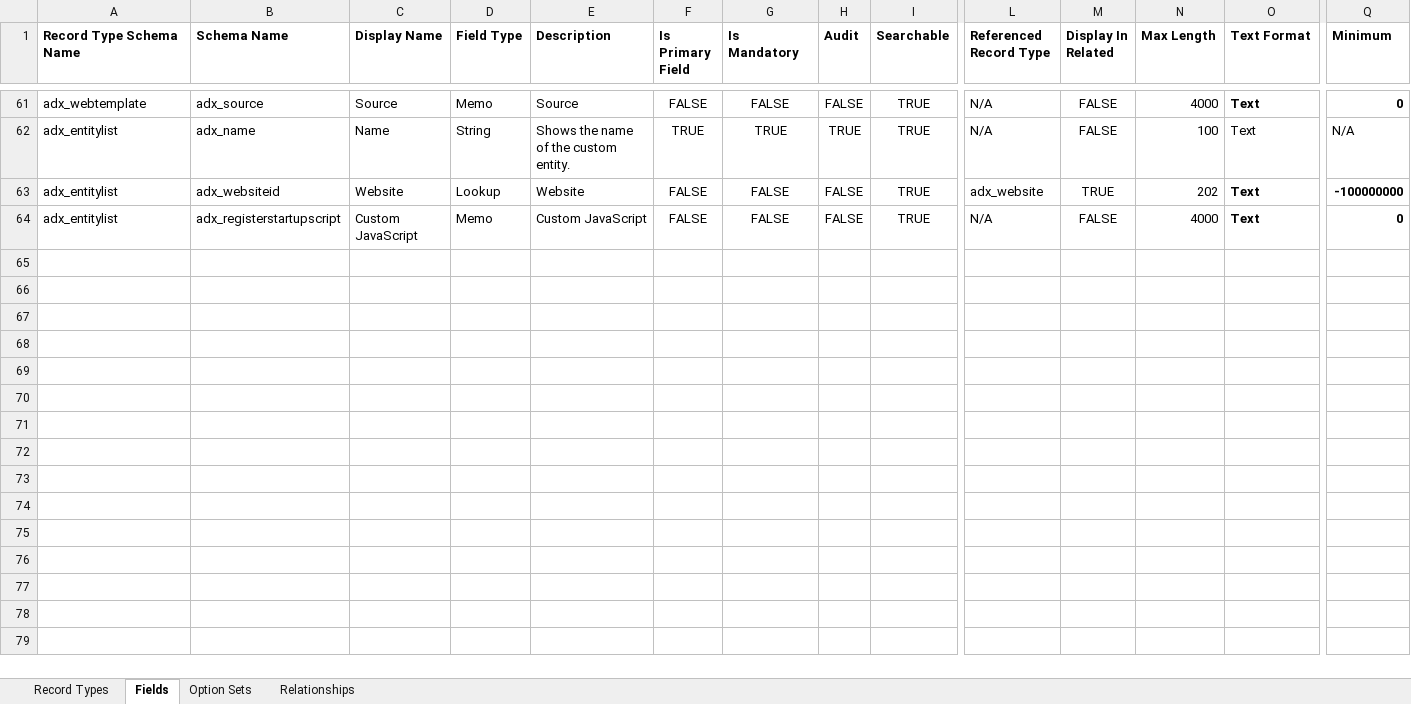
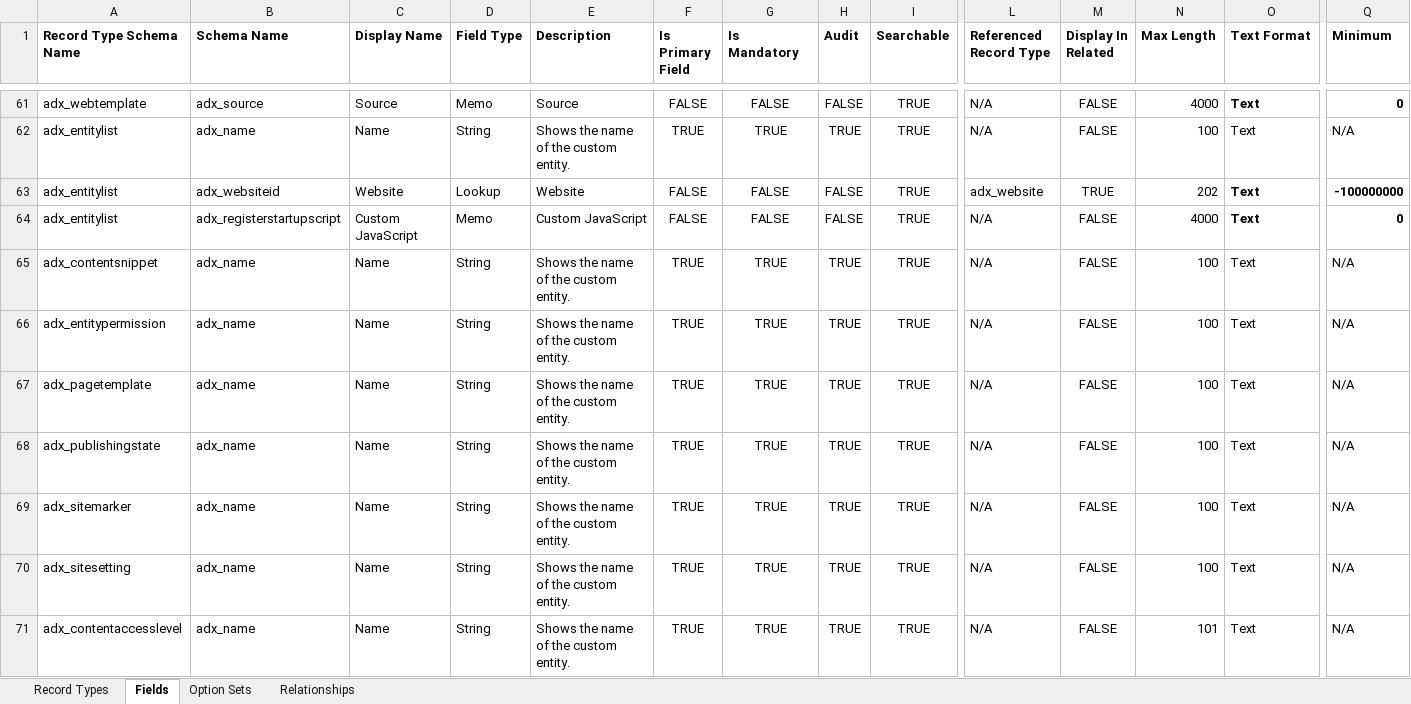
Before and after one commit to josephmcmac/JM-Dataverse-Toolbelt, an Excel workbook: SolutionItems/Customisations.xlsx, sheet Fields, drawn as a sheet; only a part is shown, gaps mark what is left out; values as stored, in another font and other column widths than the file's, no borders; rows hold the shown columns only; the diff names each change by its address in the sheet, - before the commit and + after, or states it on an @@ line.

```diff
--- a/SolutionItems/Customisations.xlsx (sheet Fields)
+++ b/SolutionItems/Customisations.xlsx (sheet Fields)
+row 65: adx_contentsnippet | adx_name | Name | String | Shows the name of the custom entity. | TRUE | TRUE | TRUE | TRUE | N/A | FALSE | 100 | Text | N/A
+row 66: adx_entitypermission | adx_name | Name | String | Shows the name of the custom entity. | TRUE | TRUE | TRUE | TRUE | N/A | FALSE | 100 | Text | N/A
+row 67: adx_pagetemplate | adx_name | Name | String | Shows the name of the custom entity. | TRUE | TRUE | TRUE | TRUE | N/A | FALSE | 100 | Text | N/A
+row 68: adx_publishingstate | adx_name | Name | String | Shows the name of the custom entity. | TRUE | TRUE | TRUE | TRUE | N/A | FALSE | 100 | Text | N/A
+row 69: adx_sitemarker | adx_name | Name | String | Shows the name of the custom entity. | TRUE | TRUE | TRUE | TRUE | N/A | FALSE | 100 | Text | N/A
+row 70: adx_sitesetting | adx_name | Name | String | Shows the name of the custom entity. | TRUE | TRUE | TRUE | TRUE | N/A | FALSE | 100 | Text | N/A
+row 71: adx_contentaccesslevel | adx_name | Name | String | Shows the name of the custom entity. | TRUE | TRUE | TRUE | TRUE | N/A | FALSE | 101 | Text | N/A
```
Also changed, not shown: sheet Record Types, sheet Relationships, 5 other files.
